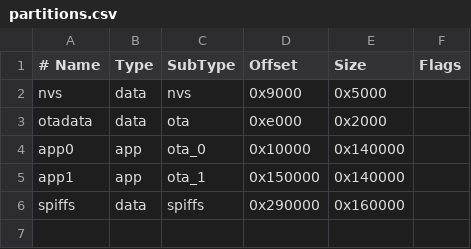
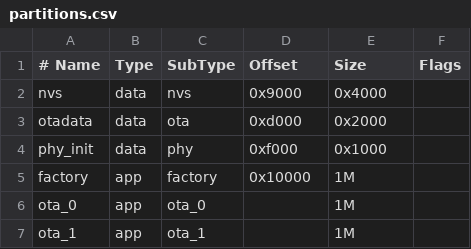
Before and after one commit to Tyrambara/esp_ota_test1, a CSV file: partitions.csv, drawn as a sheet.

```diff
--- a/partitions.csv
+++ b/partitions.csv
@@ -1,6 +1,7 @@
 # Name,   Type, SubType, Offset,  Size, Flags
-nvs,      data, nvs,     0x9000,  0x5000,
-otadata,  data, ota,     0xe000,  0x2000,
-app0,     app,  ota_0,   0x10000, 0x140000,
-app1,     app,  ota_1,   0x150000,0x140000,
-spiffs,   data, spiffs,  0x290000,0x160000,
+nvs,      data, nvs,     0x9000,  0x4000,
+otadata,  data, ota,     0xd000,  0x2000,
+phy_init, data, phy,     0xf000,  0x1000,
+factory,  app,  factory, 0x10000, 1M,
+ota_0,    app,  ota_0,   ,        1M,
+ota_1,    app,  ota_1,   ,        1M,
```
Also changed, not shown: 2 other files.
